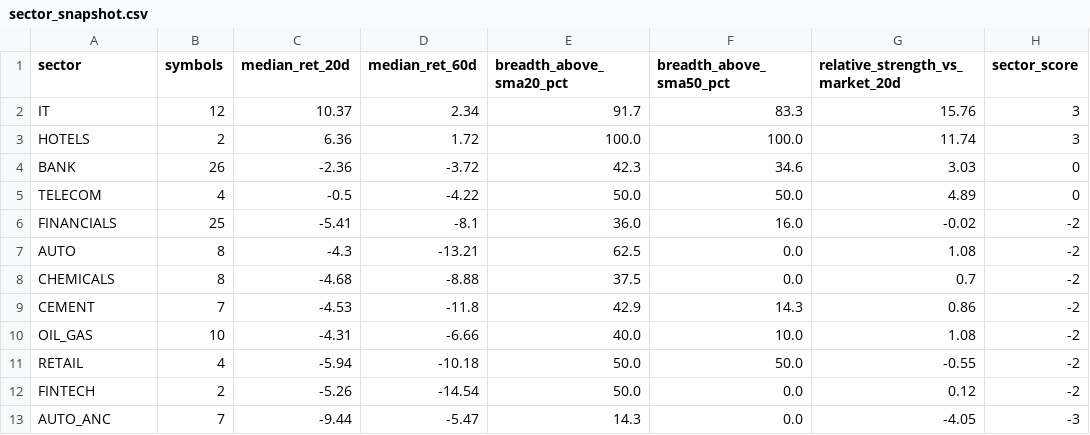
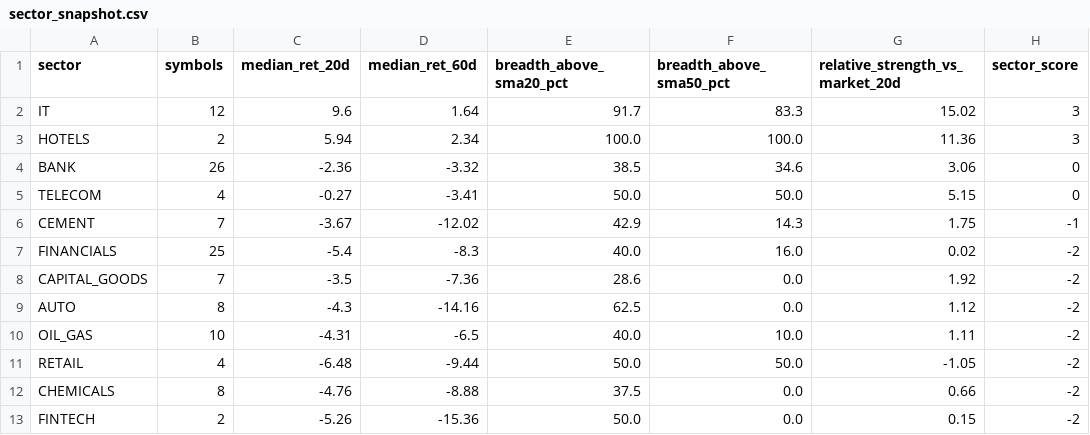
Before and after one commit to abhishekb1991/Swingtradingapp, a CSV file: sector_snapshot.csv, drawn as a sheet; only a part is shown; the diff covers the shown part only.

```diff
--- a/sector_snapshot.csv
+++ b/sector_snapshot.csv
@@ -1,13 +1,13 @@
 sector,symbols,median_ret_20d,median_ret_60d,breadth_above_sma20_pct,breadth_above_sma50_pct,relative_strength_vs_market_20d,sector_score
-IT,12,10.37,2.34,91.7,83.3,15.76,3
-HOTELS,2,6.36,1.72,100.0,100.0,11.74,3
-BANK,26,-2.36,-3.72,42.3,34.6,3.03,0
-TELECOM,4,-0.5,-4.22,50.0,50.0,4.89,0
-FINANCIALS,25,-5.41,-8.1,36.0,16.0,-0.02,-2
-AUTO,8,-4.3,-13.21,62.5,0.0,1.08,-2
-CHEMICALS,8,-4.68,-8.88,37.5,0.0,0.7,-2
-CEMENT,7,-4.53,-11.8,42.9,14.3,0.86,-2
-OIL_GAS,10,-4.31,-6.66,40.0,10.0,1.08,-2
-RETAIL,4,-5.94,-10.18,50.0,50.0,-0.55,-2
-FINTECH,2,-5.26,-14.54,50.0,0.0,0.12,-2
-AUTO_ANC,7,-9.44,-5.47,14.3,0.0,-4.05,-3
+IT,12,9.6,1.64,91.7,83.3,15.02,3
+HOTELS,2,5.94,2.34,100.0,100.0,11.36,3
+BANK,26,-2.36,-3.32,38.5,34.6,3.06,0
+TELECOM,4,-0.27,-3.41,50.0,50.0,5.15,0
+CEMENT,7,-3.67,-12.02,42.9,14.3,1.75,-1
+FINANCIALS,25,-5.4,-8.3,40.0,16.0,0.02,-2
+CAPITAL_GOODS,7,-3.5,-7.36,28.6,0.0,1.92,-2
+AUTO,8,-4.3,-14.16,62.5,0.0,1.12,-2
+OIL_GAS,10,-4.31,-6.5,40.0,10.0,1.11,-2
+RETAIL,4,-6.48,-9.44,50.0,50.0,-1.05,-2
+CHEMICALS,8,-4.76,-8.88,37.5,0.0,0.66,-2
+FINTECH,2,-5.26,-15.36,50.0,0.0,0.15,-2
```
Also changed, not shown: 1 added row, 1 removed row and 21 edited cells elsewhere in this file, exports/recommendations.csv, macro_snapshot.csv, 3 other files.
